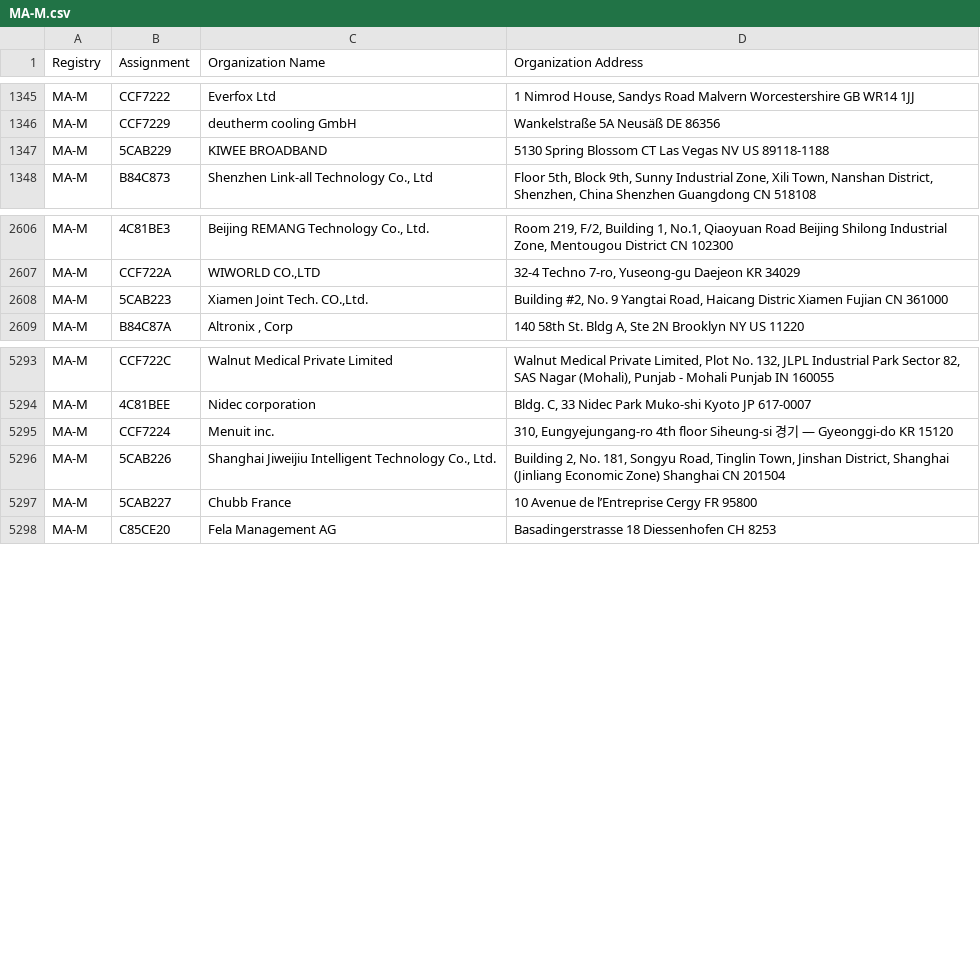
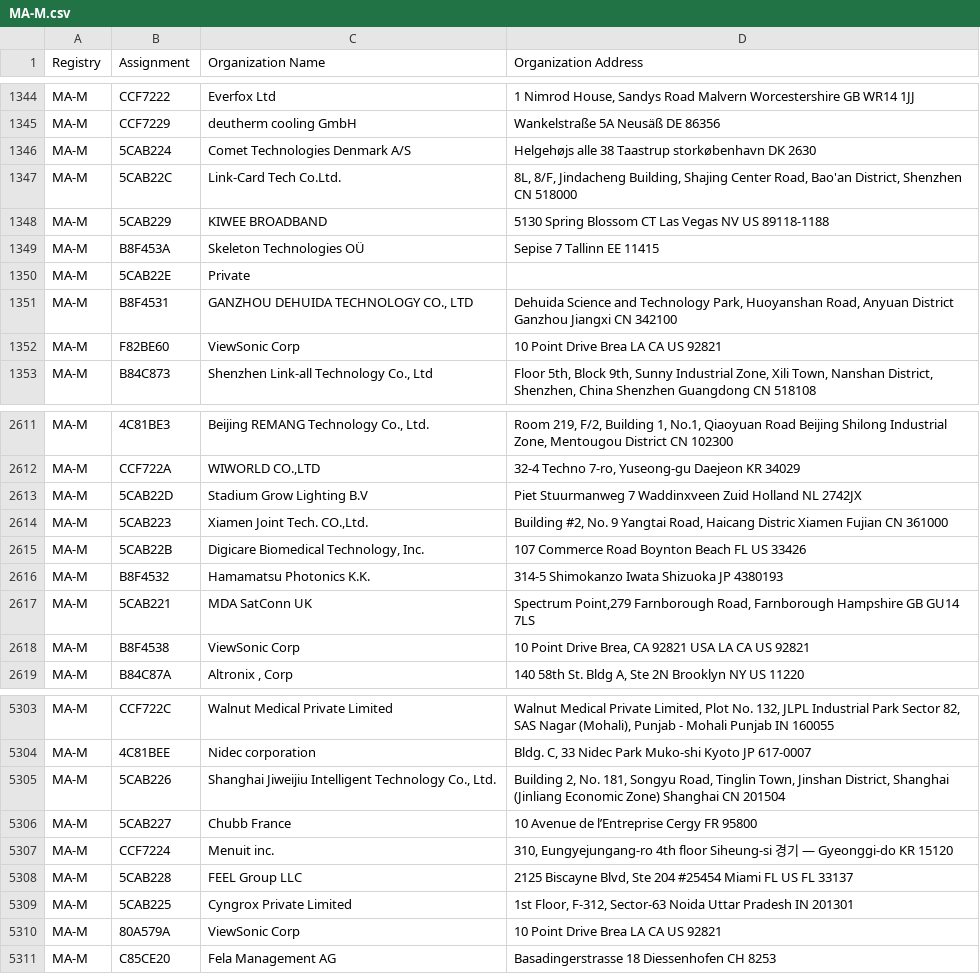
Before and after one commit to netdisco/upstream-sources, a CSV file: ieee/MA/MA-M.csv, drawn as a sheet; only a part is shown, gaps mark what is left out; the diff covers the shown part only.

```diff
--- a/ieee/MA/MA-M.csv
+++ b/ieee/MA/MA-M.csv
@@ -1346,3 +1345,9 @@ MA-M,CCF7222,Everfox Ltd,"1 Nimrod House, Sandys Road Malvern Worcestershire GB
 MA-M,CCF7229,deutherm cooling GmbH,Wankelstraße 5A  Neusäß  DE 86356
+MA-M,5CAB224,Comet Technologies Denmark A/S,Helgehøjs alle 38 Taastrup storkøbenhavn DK 2630
+MA-M,5CAB22C,Link-Card Tech Co.Ltd.,"8L, 8/F, Jindacheng Building, Shajing Center Road, Bao'an District,  Shenzhen  CN 518000 "
 MA-M,5CAB229,KIWEE BROADBAND,5130 Spring Blossom CT  Las Vegas NV US 89118-1188
+MA-M,B8F453A,Skeleton Technologies OÜ,Sepise 7 Tallinn  EE 11415
+MA-M,5CAB22E,Private,
+MA-M,B8F4531,"GANZHOU DEHUIDA TECHNOLOGY CO., LTD","Dehuida Science and Technology Park, Huoyanshan Road, Anyuan District Ganzhou Jiangxi CN 342100 "
+MA-M,F82BE60,ViewSonic Corp,10 Point Drive Brea LA CA US 92821
 MA-M,B84C873,"Shenzhen Link-all Technology Co., Ltd","Floor 5th, Block 9th, Sunny Industrial Zone, Xili Town, Nanshan District, Shenzhen, China  Shenzhen Guangdong CN 518108 "
@@ -2607,3 +2612,8 @@ MA-M,4C81BE3," Beijing REMANG Technology Co., Ltd.","Room 219, F/2, Building 1,
 MA-M,CCF722A,"WIWORLD CO.,LTD","32-4 Techno 7-ro, Yuseong-gu Daejeon  KR 34029 "
+MA-M,5CAB22D,Stadium Grow Lighting B.V,Piet Stuurmanweg 7 Waddinxveen Zuid Holland NL 2742JX
 MA-M,5CAB223,"Xiamen Joint Tech. CO.,Ltd.","Building #2, No. 9 Yangtai Road, Haicang Distric Xiamen Fujian CN 361000 "
+MA-M,5CAB22B,"Digicare Biomedical Technology, Inc.",107 Commerce Road Boynton Beach FL US 33426
+MA-M,B8F4532,Hamamatsu Photonics K.K.,314-5 Shimokanzo Iwata Shizuoka JP 4380193
+MA-M,5CAB221,MDA SatConn UK,"Spectrum Point,279 Farnborough Road,  Farnborough Hampshire GB GU14 7LS "
+MA-M,B8F4538,ViewSonic Corp,"10 Point Drive Brea, CA 92821 USA LA CA US 92821 "
 MA-M,B84C87A,"Altronix , Corp","140 58th St. Bldg A, Ste 2N Brooklyn NY US 11220 "
@@ -5294,5 +5304,8 @@ MA-M,CCF722C,Walnut Medical Private Limited,"Walnut Medical Private Limited, Plo
 MA-M,4C81BEE,Nidec corporation,"Bldg. C, 33 Nidec Park Muko-shi Kyoto JP 617-0007 "
-MA-M,CCF7224,Menuit inc.,"310, Eungyejungang-ro 4th floor Siheung-si 경기 — Gyeonggi-do KR 15120 "
 MA-M,5CAB226,"Shanghai Jiweijiu Intelligent Technology Co., Ltd.","Building 2, No. 181, Songyu Road, Tinglin Town, Jinshan District, Shanghai (Jinliang Economic Zone) Shanghai  CN 201504 "
 MA-M,5CAB227,Chubb France,10 Avenue de l’Entreprise Cergy  FR 95800
+MA-M,CCF7224,Menuit inc.,"310, Eungyejungang-ro 4th floor Siheung-si 경기 — Gyeonggi-do KR 15120 "
+MA-M,5CAB228,FEEL Group LLC,"2125 Biscayne Blvd, Ste 204 #25454 Miami FL US FL 33137 "
+MA-M,5CAB225,Cyngrox Private Limited,"1st Floor, F-312, Sector-63 Noida Uttar Pradesh IN 201301 "
+MA-M,80A579A,ViewSonic Corp,10 Point Drive Brea LA CA US 92821
 MA-M,C85CE20,Fela Management AG ,Basadingerstrasse 18 Diessenhofen  CH 8253
```
Also changed, not shown: 3 added rows, 2 removed rows and 1 moved row elsewhere in this file, ieee/MA/MA-S.csv, 5 other files.
